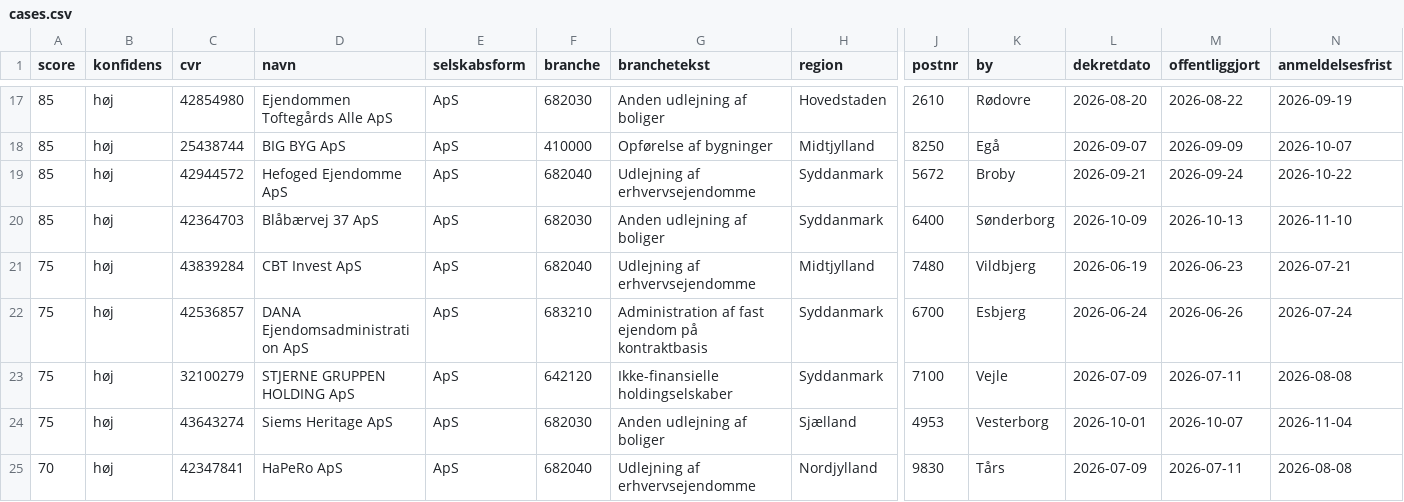
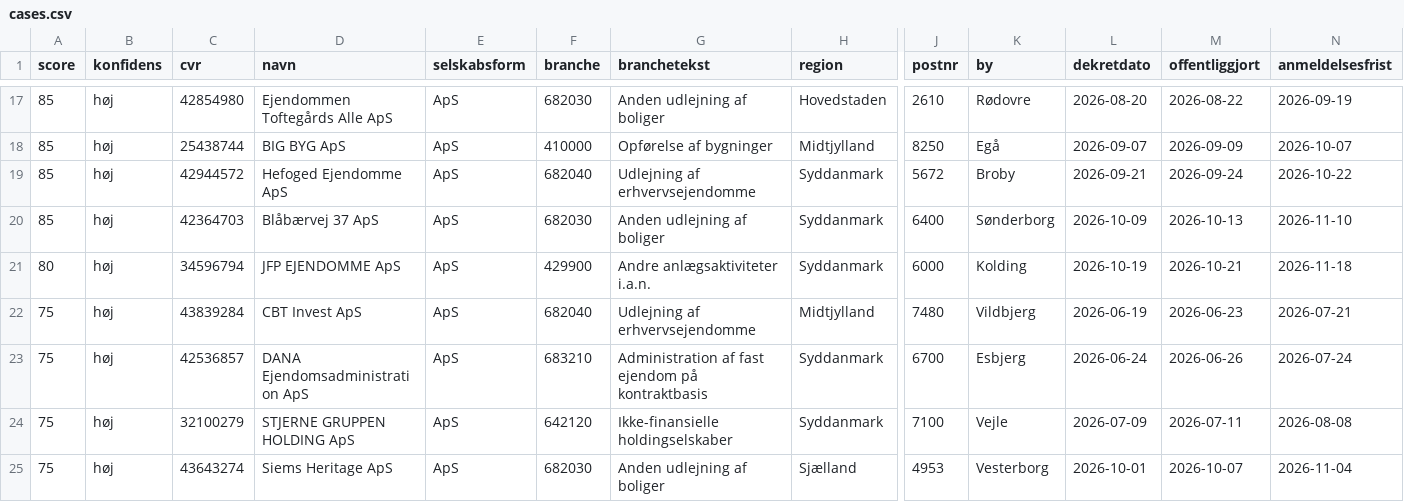
Before and after one commit to daniel-doc-lab/propscreener, a CSV file: data/cases.csv, drawn as a sheet; only a part is shown, gaps mark what is left out; the shorter side is filled out with more unchanged rows; rows hold the shown columns only; the diff names each change by its address in the sheet, - before the commit and + after, or states it on an @@ line.

Commit message:
data: opdateret 2026-10-21 (107 boer)

```diff
--- a/data/cases.csv
+++ b/data/cases.csv
+row 21: 80 | høj | 34596794 | JFP EJENDOMME ApS | ApS | 429900 | Andre anlægsaktiviteter i.a.n. | Syddanmark | 6000 | Kolding | 2026-10-19 | 2026-10-21 | 2026-11-18
```
Also changed, not shown: 3 other files.
